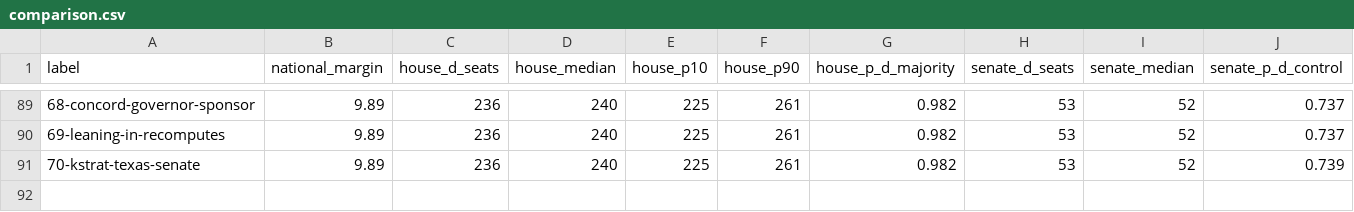
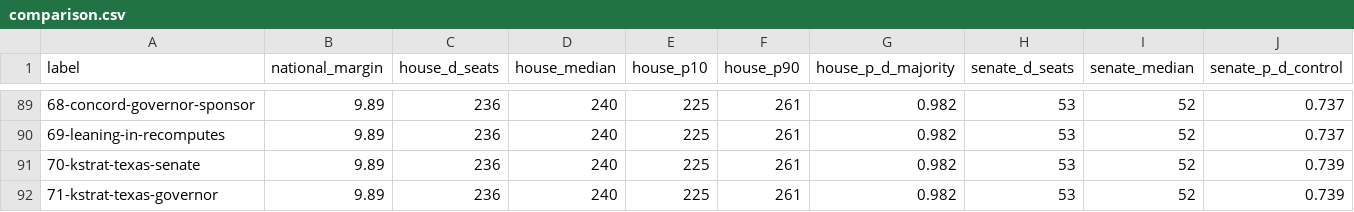
Before and after one commit to tcbDNA/house-2026, a CSV file: backend/analysis/comparison.csv, drawn as a sheet; only a part is shown, gaps mark what is left out; rows hold the shown columns only; the diff names each change by its address in the sheet, - before the commit and + after, or states it on an @@ line.

```diff
--- a/backend/analysis/comparison.csv
+++ b/backend/analysis/comparison.csv
+row 92: 71-kstrat-texas-governor | 9.89 | 236 | 240 | 225 | 261 | 0.982 | 53 | 52 | 0.739
```
Also changed, not shown: backend/data/governor_poll_averages.csv, 8 other files.
